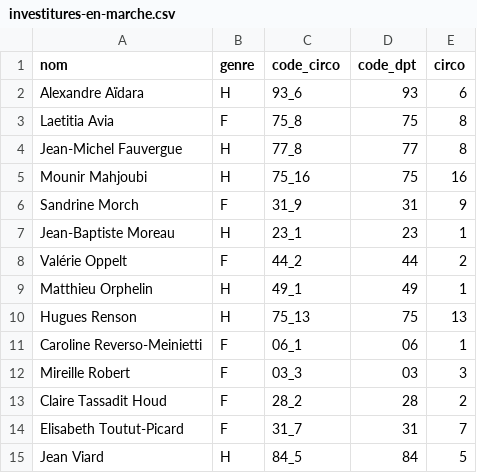
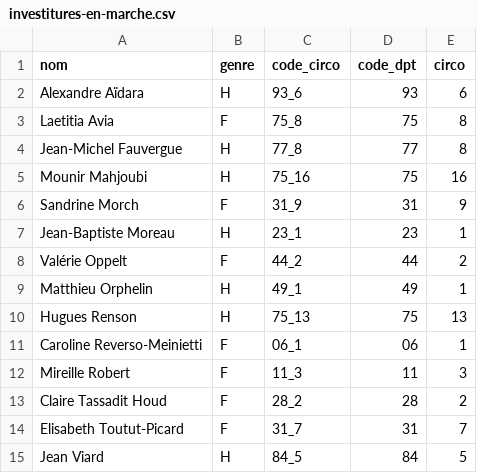
Before and after one commit to alphoenix/donnees, a CSV file: investitures-en-marche.csv, drawn as a sheet.

Commit message:
Correction En March

```diff
--- a/investitures-en-marche.csv
+++ b/investitures-en-marche.csv
@@ -11,3 +11,3 @@ Hugues Renson,H,75_13,75,13
 Caroline Reverso-Meinietti,F,06_1,06,1
-Mireille Robert,F,03_3,03,3
+Mireille Robert,F,11_3,11,3
 Claire Tassadit Houd,F,28_2,28,2
```
